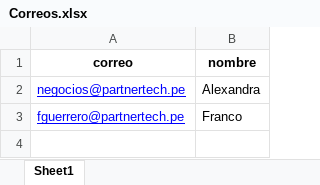
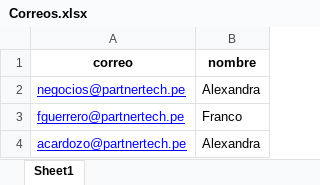
Before and after one commit to Franco-G/Correos-Masivos-Partner-Tech, an Excel workbook: Correos.xlsx, sheet Sheet1, drawn as a sheet; values as stored, in another font and other column widths than the file's, no borders; the diff names each change by its address in the sheet, - before the commit and + after, or states it on an @@ line.

```diff
--- a/Correos.xlsx (sheet Sheet1)
+++ b/Correos.xlsx (sheet Sheet1)
+row 4: acardozo@partnertech.pe | Alexandra
```
Also changed, not shown: 2 other files.
